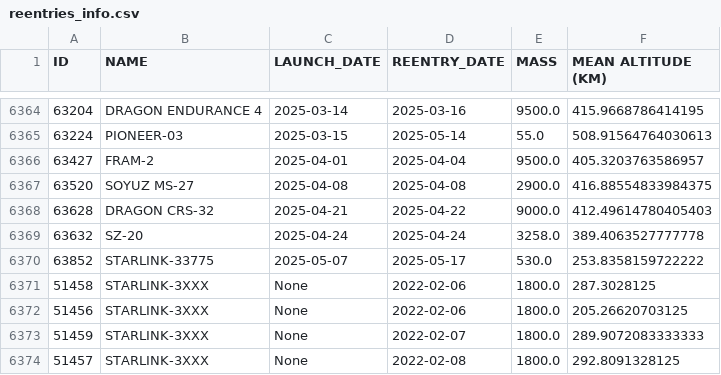
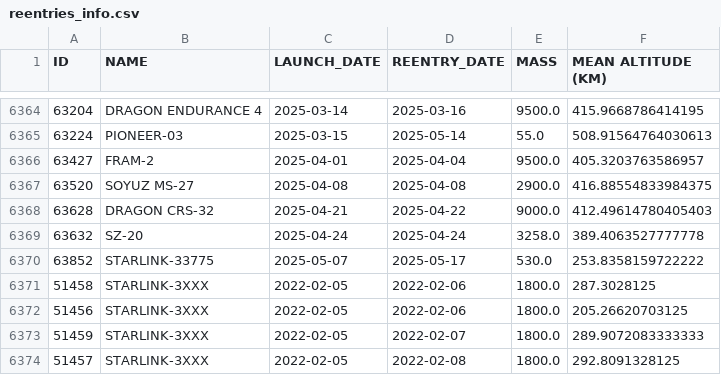
Before and after one commit to Space-Grant-2025/Orbital-Drag-Research, a CSV file: data/reentries_info.csv, drawn as a sheet; only a part is shown, gaps mark what is left out.

Commit message:
added tentative launch dates for sats mcdowell didn't have launch dates for

```diff
--- a/data/reentries_info.csv
+++ b/data/reentries_info.csv
@@ -6370,5 +6370,5 @@ ID,NAME,LAUNCH_DATE,REENTRY_DATE,MASS,MEAN ALTITUDE (KM)
 63852,STARLINK-33775,2025-05-07,2025-05-17,530.0,253.8358159722222
-51458,STARLINK-3XXX,None,2022-02-06,1800.0,287.3028125
-51456,STARLINK-3XXX,None,2022-02-06,1800.0,205.26620703125
-51459,STARLINK-3XXX,None,2022-02-07,1800.0,289.9072083333333
-51457,STARLINK-3XXX,None,2022-02-08,1800.0,292.8091328125
+51458,STARLINK-3XXX,2022-02-05,2022-02-06,1800.0,287.3028125
+51456,STARLINK-3XXX,2022-02-05,2022-02-06,1800.0,205.26620703125
+51459,STARLINK-3XXX,2022-02-05,2022-02-07,1800.0,289.9072083333333
+51457,STARLINK-3XXX,2022-02-05,2022-02-08,1800.0,292.8091328125
```
Also changed, not shown: 1 other file.
